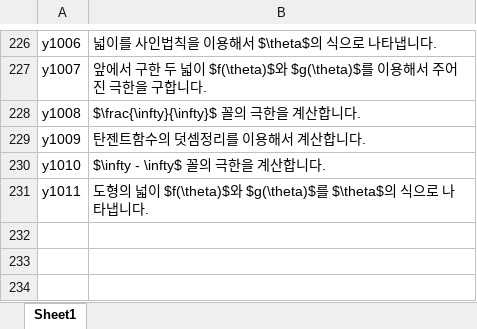
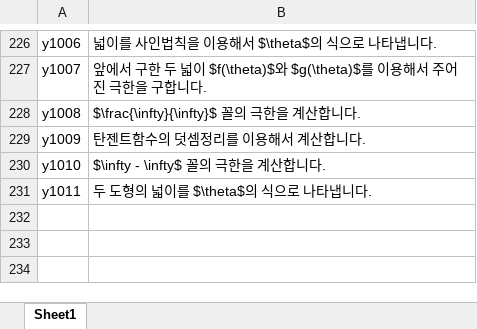
Before and after one commit to sheomonger/BuildingBlocks_2022KCSAT, an Excel workbook: key_buildingBlock_pairs.xlsx, sheet Sheet1, drawn as a sheet; only a part is shown, gaps mark what is left out; values as stored, in another font and other column widths than the file's, no borders; the diff names each change by its address in the sheet, - before the commit and + after, or states it on an @@ line.

Commit message:
revised key-val pairs for 32106 y28

```diff
--- a/key_buildingBlock_pairs.xlsx (sheet Sheet1)
+++ b/key_buildingBlock_pairs.xlsx (sheet Sheet1)
-B231: 도형의 넓이 $f(\theta)$와 $g(\theta)$를 $\theta$의 식으로 나타냅니다.
+B231: 두 도형의 넓이를 $\theta$의 식으로 나타냅니다.
```
